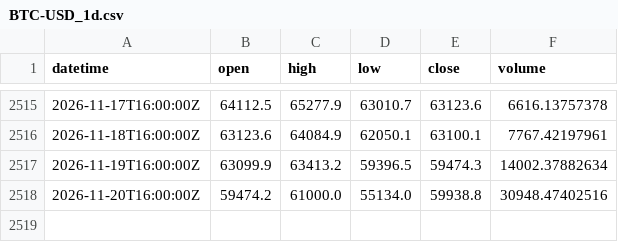
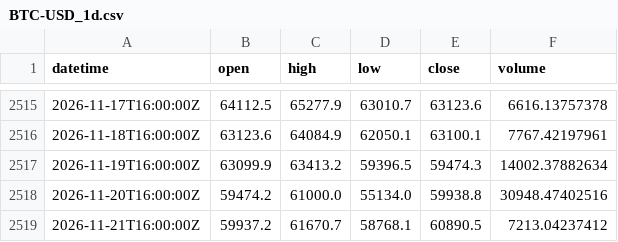
Before and after one commit to xu75/quant-strategy, a CSV file: data/market/BTC-USD_1d.csv, drawn as a sheet; only a part is shown, gaps mark what is left out; the diff names each change by its address in the sheet, - before the commit and + after, or states it on an @@ line.

Commit message:
chore(data): update market data 2026-11-22 16:31 UTC

```diff
--- a/data/market/BTC-USD_1d.csv
+++ b/data/market/BTC-USD_1d.csv
+row 2519: 2026-11-21T16:00:00Z | 59937.2 | 61670.7 | 58768.1 | 60890.5 | 7213.04237412
```
Also changed, not shown: 1 other file.
